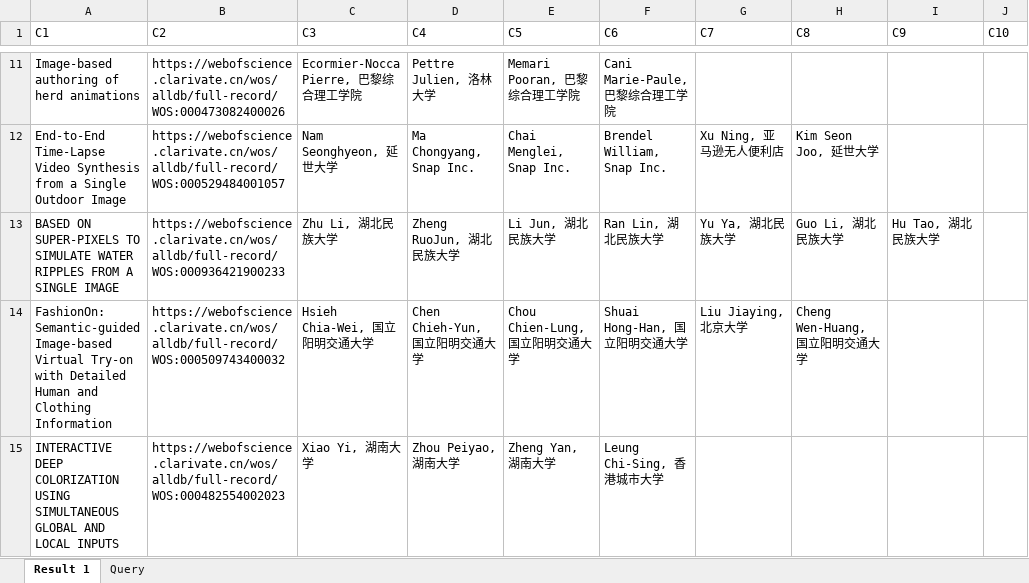
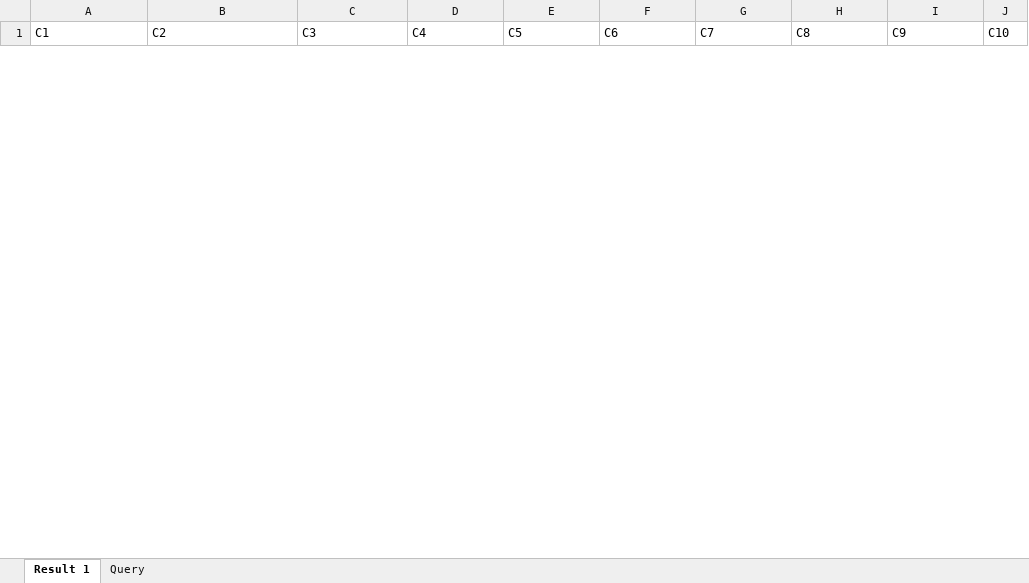
Before and after one commit to Altman-conquer/webscience_crawler, an Excel workbook: output.xlsx, sheet Result 1, drawn as a sheet; only a part is shown, gaps mark what is left out; values as stored, in another font and other column widths than the file's, no borders; removed rows and columns are numbered as before the commit, all else as after; the diff covers the shown part only; the diff names each change by its address in the sheet, - before the commit and + after, or states it on an @@ line.

```diff
--- a/output.xlsx (sheet Result 1)
+++ b/output.xlsx (sheet Result 1)
-row 11: Image-based authoring of herd animations | https://webofscience.clarivate.cn/wos/alldb/full-record/WOS:000473082400026 | Ecormier-Nocca Pierre, 巴黎综合理工学院 | Pettre Julien, 洛林大学 | Memari Pooran, 巴黎综合理工学院 | Cani Marie-Paule, 巴黎综合理工学院
-row 12: End-to-End Time-Lapse Video Synthesis from a Single Outdoor Image | https://webofscience.clarivate.cn/wos/alldb/full-record/WOS:000529484001057 | Nam Seonghyeon, 延世大学 | Ma Chongyang, Snap Inc. | Chai Menglei, Snap Inc. | Brendel William, Snap Inc. | Xu Ning, 亚马逊无人便利店 | Kim Seon Joo, 延世大学
-row 13: BASED ON SUPER-PIXELS TO SIMULATE WATER RIPPLES FROM A SINGLE IMAGE | https://webofscience.clarivate.cn/wos/alldb/full-record/WOS:000936421900233 | Zhu Li, 湖北民族大学 | Zheng RuoJun, 湖北民族大学 | Li Jun, 湖北民族大学 | Ran Lin, 湖北民族大学 | Yu Ya, 湖北民族大学 | Guo Li, 湖北民族大学 | Hu Tao, 湖北民族大学
-row 14: FashionOn: Semantic-guided Image-based Virtual Try-on with Detailed Human and Clothing Information | https://webofscience.clarivate.cn/wos/alldb/full-record/WOS:000509743400032 | Hsieh Chia-Wei, 国立阳明交通大学 | Chen Chieh-Yun, 国立阳明交通大学 | Chou Chien-Lung, 国立阳明交通大学 | Shuai Hong-Han, 国立阳明交通大学 | Liu Jiaying, 北京大学 | Cheng Wen-Huang, 国立阳明交通大学
-row 15: INTERACTIVE DEEP COLORIZATION USING SIMULTANEOUS GLOBAL AND LOCAL INPUTS | https://webofscience.clarivate.cn/wos/alldb/full-record/WOS:000482554002023 | Xiao Yi, 湖南大学 | Zhou Peiyao, 湖南大学 | Zheng Yan, 湖南大学 | Leung Chi-Sing, 香港城市大学
```
Also changed, not shown: 33 added rows and 44 removed rows elsewhere in this sheet, author_title_input.xlsx, author_title_output.xlsx, 8 other files.
